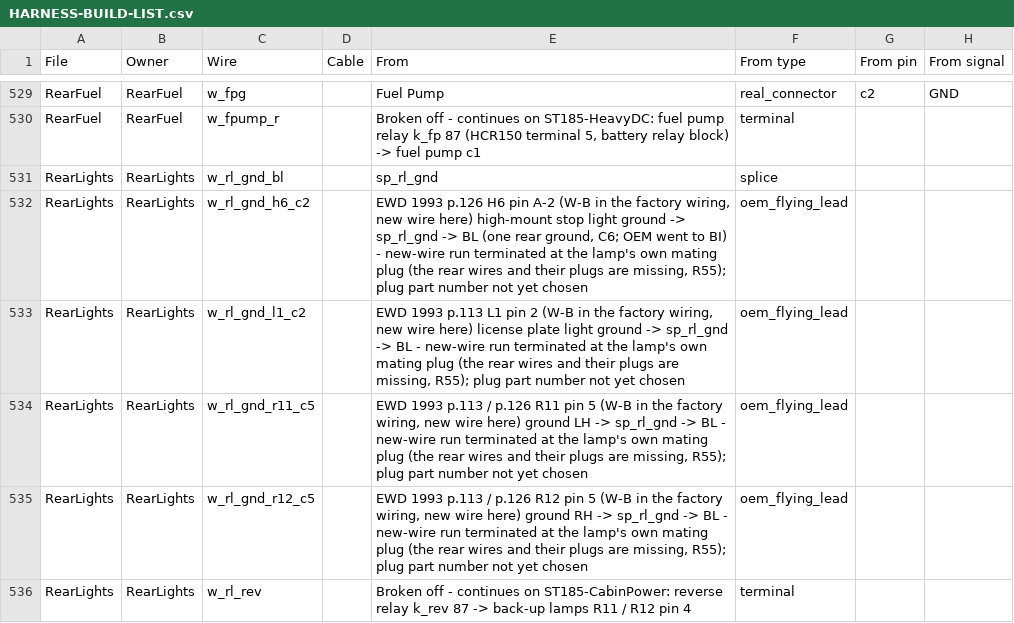
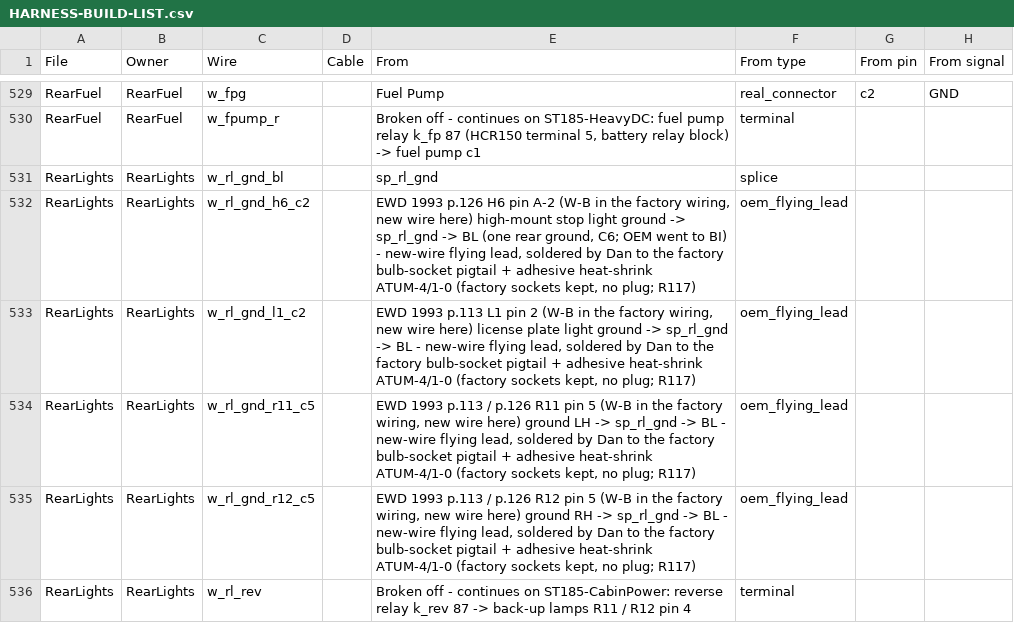
Before and after one commit to living-relation/st185-link-ecu-config, a CSV file: docs/harness/HARNESS-BUILD-LIST.csv, drawn as a sheet; only a part is shown, gaps mark what is left out; the diff covers the shown part only; the diff names each change by its address in the sheet, - before the commit and + after, or states it on an @@ line.

```diff
--- a/docs/harness/HARNESS-BUILD-LIST.csv
+++ b/docs/harness/HARNESS-BUILD-LIST.csv
-E532 (From): …- new-wire run terminated at the lamp's own mating plug (the rear wires and their plugs are missing, R55); plug part number not yet chosen
+E532 (From): …- new-wire flying lead, soldered by Dan to the factory bulb-socket pigtail + adhesive heat-shrink ATUM-4/1-0 (factory sockets kept, no plug; R117)
-E533 (From): …- new-wire run terminated at the lamp's own mating plug (the rear wires and their plugs are missing, R55); plug part number not yet chosen
+E533 (From): …- new-wire flying lead, soldered by Dan to the factory bulb-socket pigtail + adhesive heat-shrink ATUM-4/1-0 (factory sockets kept, no plug; R117)
-E534 (From): …- new-wire run terminated at the lamp's own mating plug (the rear wires and their plugs are missing, R55); plug part number not yet chosen
+E534 (From): …- new-wire flying lead, soldered by Dan to the factory bulb-socket pigtail + adhesive heat-shrink ATUM-4/1-0 (factory sockets kept, no plug; R117)
-E535 (From): …- new-wire run terminated at the lamp's own mating plug (the rear wires and their plugs are missing, R55); plug part number not yet chosen
+E535 (From): …- new-wire flying lead, soldered by Dan to the factory bulb-socket pigtail + adhesive heat-shrink ATUM-4/1-0 (factory sockets kept, no plug; R117)
```
Also changed, not shown: 12 edited cells elsewhere in this file, 9 other files.
